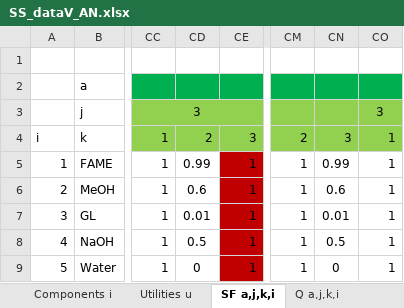
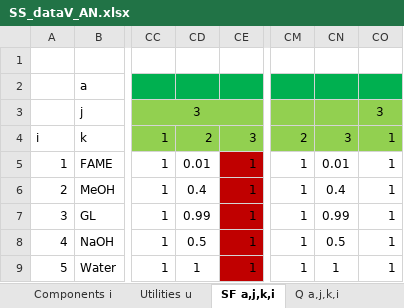
Before and after one commit to VincentReurslag/Superstructure_github, an Excel workbook: SS_dataV_AN.xlsx, sheet SF a,j,k,i, drawn as a sheet; only a part is shown, gaps mark what is left out; values as stored, in another font and other column widths than the file's, no borders; the diff names each change by its address in the sheet, - before the commit and + after, or states it on an @@ line.

```diff
--- a/SS_dataV_AN.xlsx (sheet SF a,j,k,i)
+++ b/SS_dataV_AN.xlsx (sheet SF a,j,k,i)
-CD5: 0.99
+CD5: 0.01
-CN5: 0.99
+CN5: 0.01
-CD6: 0.6
+CD6: 0.4
-CN6: 0.6
+CN6: 0.4
-CD7: 0.01
+CD7: 0.99
-CN7: 0.01
+CN7: 0.99
-CD9: 0
+CD9: 1
-CN9: 0
+CN9: 1
```
Also changed, not shown: ResultsV3.xlsx, 2 other files.
